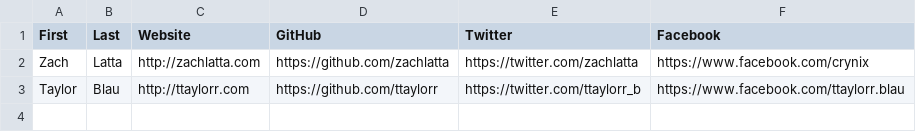
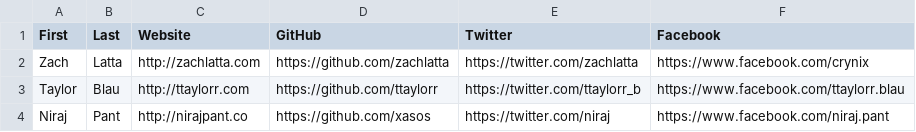
Before and after one commit to hshackers/docs, a CSV file: members.csv, drawn as a sheet.

Commit message:
Update members.csv

```diff
--- a/members.csv
+++ b/members.csv
@@ -3 +3,2 @@ Zach,Latta,http://zachlatta.com,https://github.com/zachlatta,https://twitter.com
 Taylor,Blau,http://ttaylorr.com,https://github.com/ttaylorr,https://twitter.com/ttaylorr_b,https://www.facebook.com/ttaylorr.blau
+Niraj,Pant,http://nirajpant.co,https://github.com/xasos,https://twitter.com/niraj,https://www.facebook.com/niraj.pant
```
